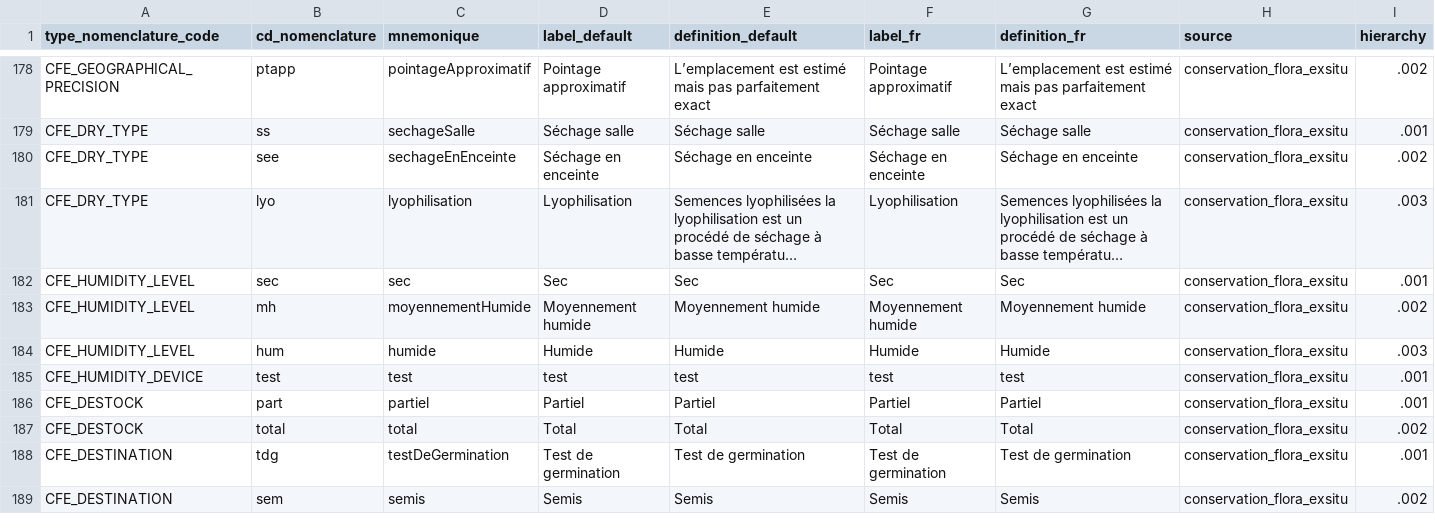
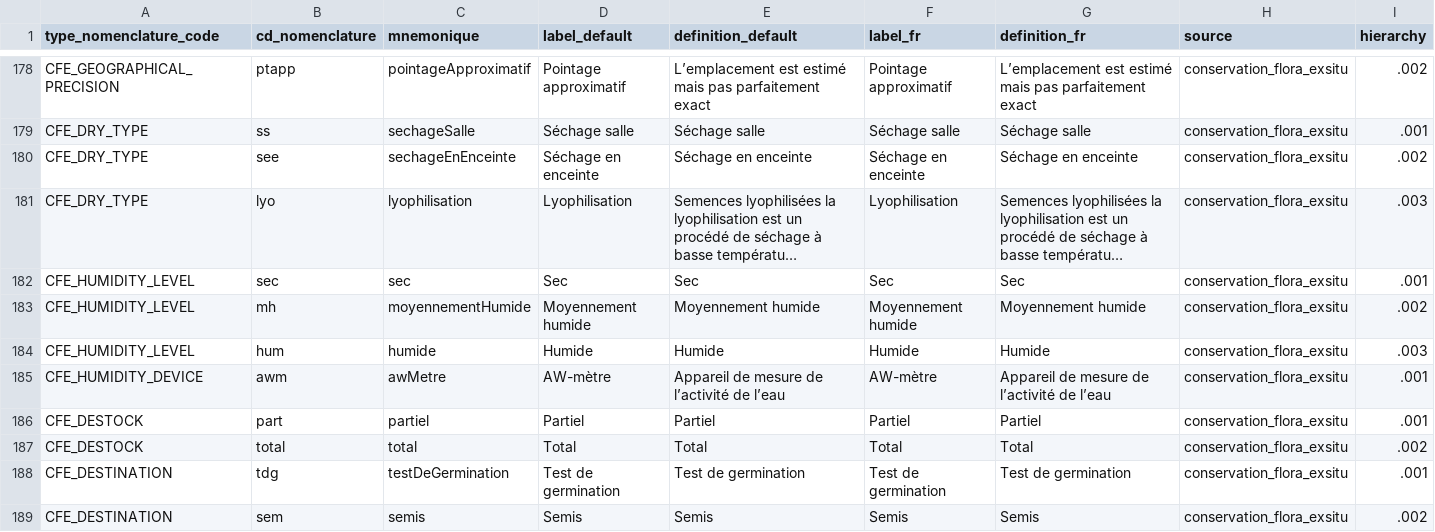
Before and after one commit to cbn-alpin/gn_module_conservation_flora_exsitu, a CSV file: backend/gn_module_conservation_flora_exsitu/migrations/data/nomenclatures.csv, drawn as a sheet; only a part is shown, gaps mark what is left out; long unchanged cells end in ….

Commit message:
feat(storage): add AW meter device
- replace the temporary humidity device value with AW-mètre
- update the CFE_HUMIDITY_DEVICE nomenclature
- display AW-mètre in the Storage Appareil field
- update migration 4c2b7f8a9d10 for upgrade and downgrade

```diff
--- a/backend/gn_module_conservation_flora_exsitu/migrations/data/nomenclatures.csv
+++ b/backend/gn_module_conservation_flora_exsitu/migrations/data/nomenclatures.csv
@@ -184,3 +184,3 @@ CFE_HUMIDITY_LEVEL;mh;moyennementHumide;Moyennement humide;Moyennement humide;Mo
 CFE_HUMIDITY_LEVEL;hum;humide;Humide;Humide;Humide;Humide;conservation_flora_exsitu;.003
-CFE_HUMIDITY_DEVICE;test;test;test;test;test;test;conservation_flora_exsitu;.001
+CFE_HUMIDITY_DEVICE;awm;awMetre;AW-mètre;Appareil de mesure de l’activité de l’eau;AW-mètre;Appareil de mesure de l’activité de l’eau;conservation_flora_exsitu;.001
 CFE_DESTOCK;part;partiel;Partiel;Partiel;Partiel;Partiel;conservation_flora_exsitu;.001
```
Also changed, not shown: 1 other file.
